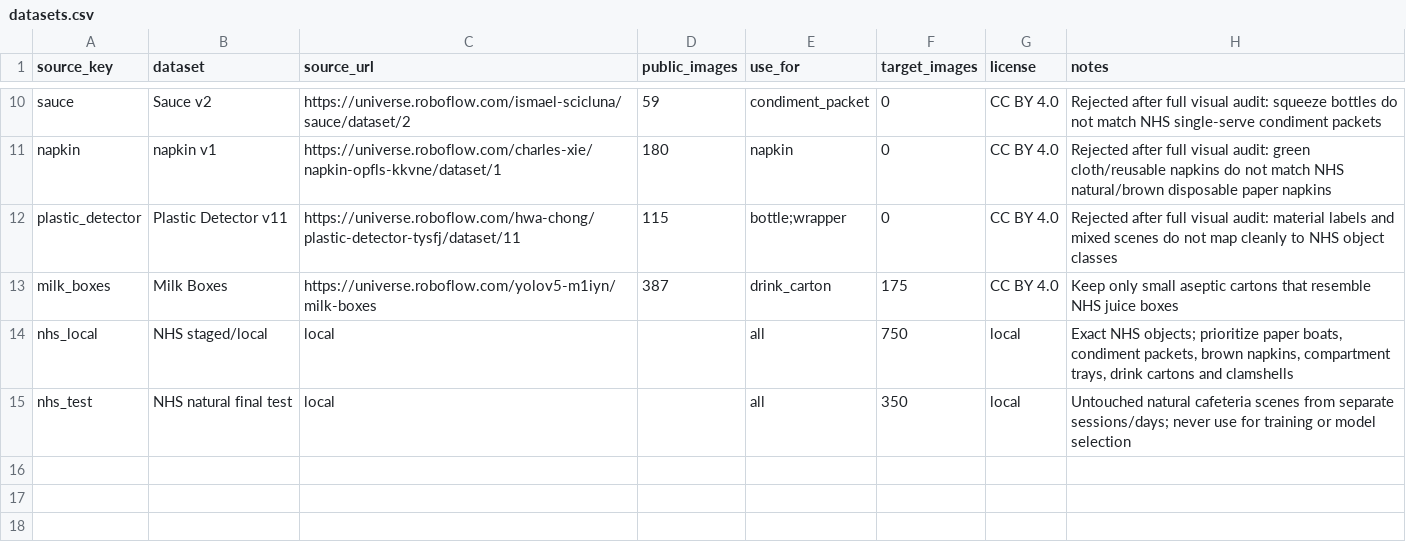
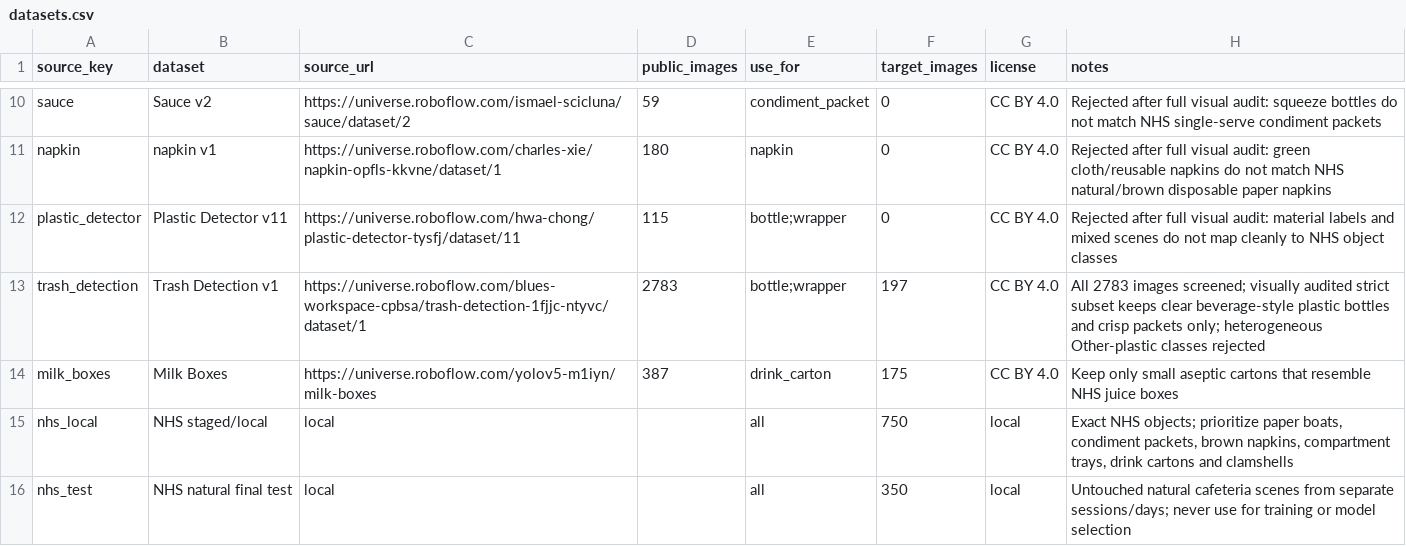
Before and after one commit to cx-57/yolo-cafeteria-research, a CSV file: data/datasets.csv, drawn as a sheet; only a part is shown, gaps mark what is left out; the diff names each change by its address in the sheet, - before the commit and + after, or states it on an @@ line.

Commit message:
Record audited trash detection subset

```diff
--- a/data/datasets.csv
+++ b/data/datasets.csv
+row 13: trash_detection | Trash Detection v1 | https://universe.roboflow.com/blues-workspace-cpbsa/trash-detection-1fjjc-ntyvc/dataset/1 | 2783 | bottle;wrapper | 197 | CC BY 4.0 | All 2783 images screened; visually audited strict subset keeps clear beverage-style plastic bottles and crisp packets only; heterogeneous Other-plastic classes rejected
```
